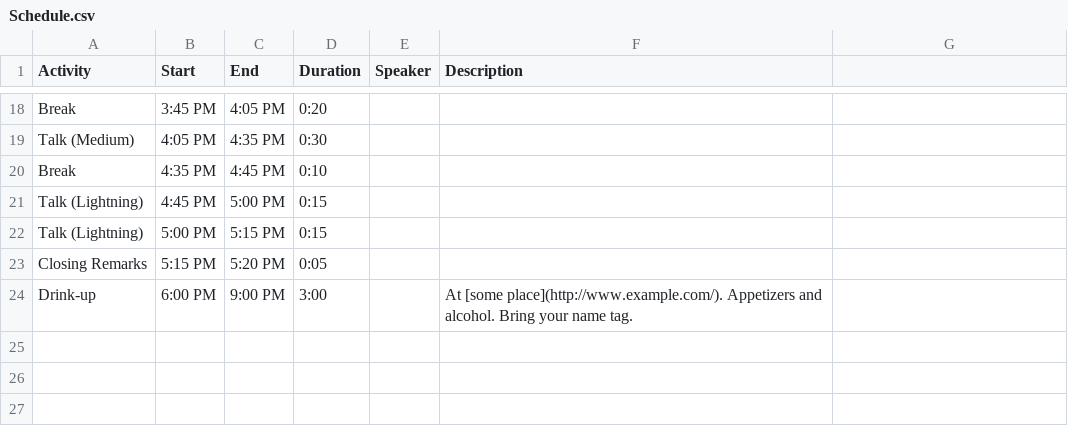
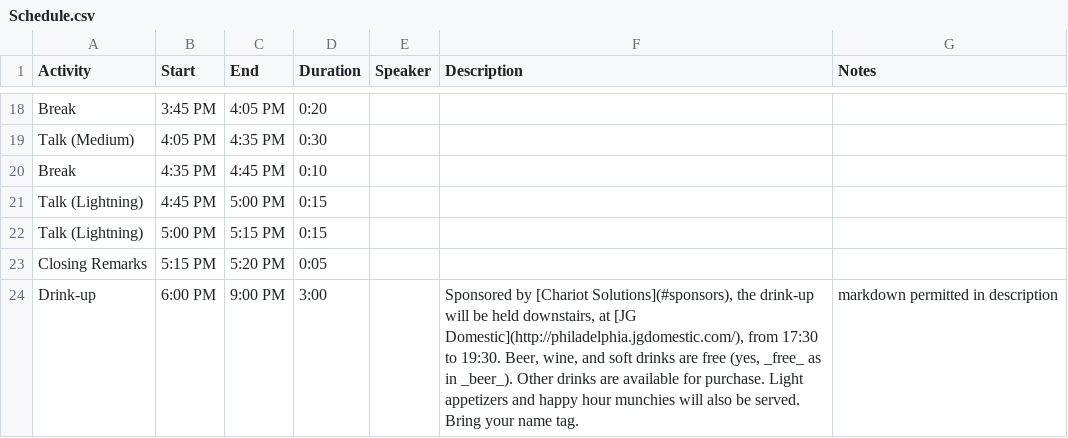
Before and after one commit to nescalas/northeast-scala-symposium, a CSV file: src/main/resources/2016/Schedule.csv, drawn as a sheet; only a part is shown, gaps mark what is left out; the diff names each change by its address in the sheet, - before the commit and + after, or states it on an @@ line.

Commit message:
Updated schedule with Friday drink-up info.

```diff
--- a/src/main/resources/2016/Schedule.csv
+++ b/src/main/resources/2016/Schedule.csv
-G1: (empty)
+G1: Notes
-F24 (Description): At [some place](http://www.example.com/). Appetizers and alcohol. Bring your…
+F24 (Description): Sponsored by [Chariot Solutions](#sponsors), the drink-up will be held downstairs, at [JG Domestic](http://philadelphia.jgdomestic.com/), from 17:30 to 19:30. Beer, wine, and soft drinks are free (yes, _free_ as in _beer_). Other drinks are available for purchase. Light appetizers and happy hour munchies will also be served. Bring your…
-G24 (Notes): (empty)
+G24 (Notes): markdown permitted in description
```
Also changed, not shown: 1 other file.
